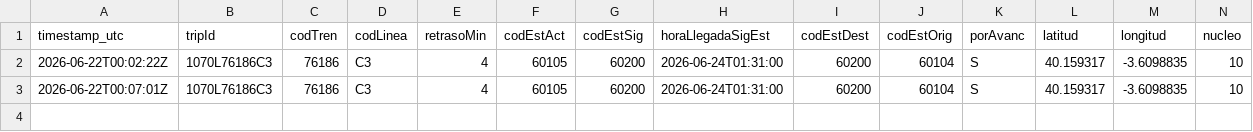
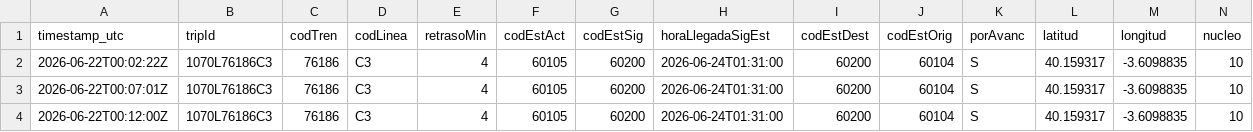
Before and after one commit to josernalist/renfe-cercanias, a CSV file: data/2026/06/flota-2026-06-22.csv, drawn as a sheet; only a part is shown; rows hold the shown columns only; the diff names each change by its address in the sheet, - before the commit and + after, or states it on an @@ line.

```diff
--- a/data/2026/06/flota-2026-06-22.csv
+++ b/data/2026/06/flota-2026-06-22.csv
+row 4: 2026-06-22T00:12:00Z | 1070L76186C3 | 76186 | C3 | 4 | 60105 | 60200 | 2026-06-24T01:31:00 | 60200 | 60104 | S | 40.159317 | -3.6098835 | 10
```
